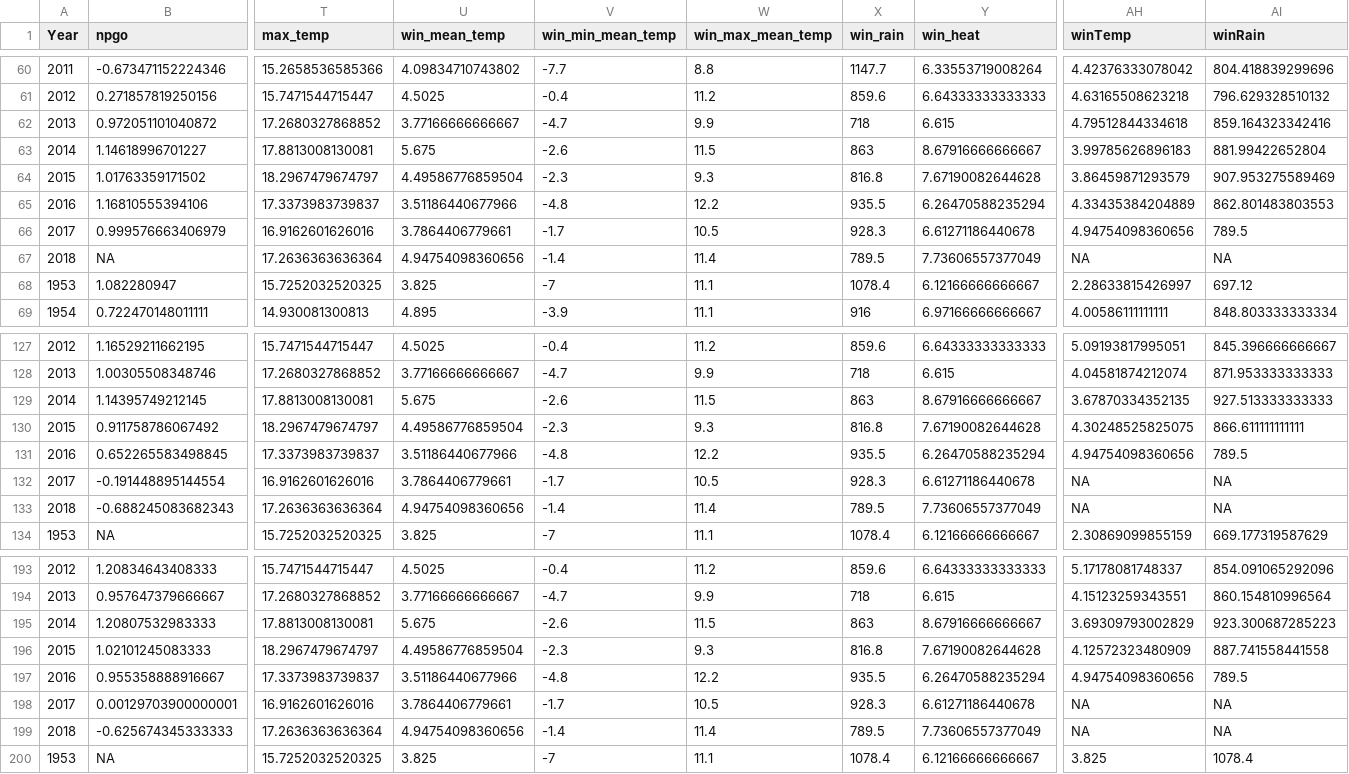
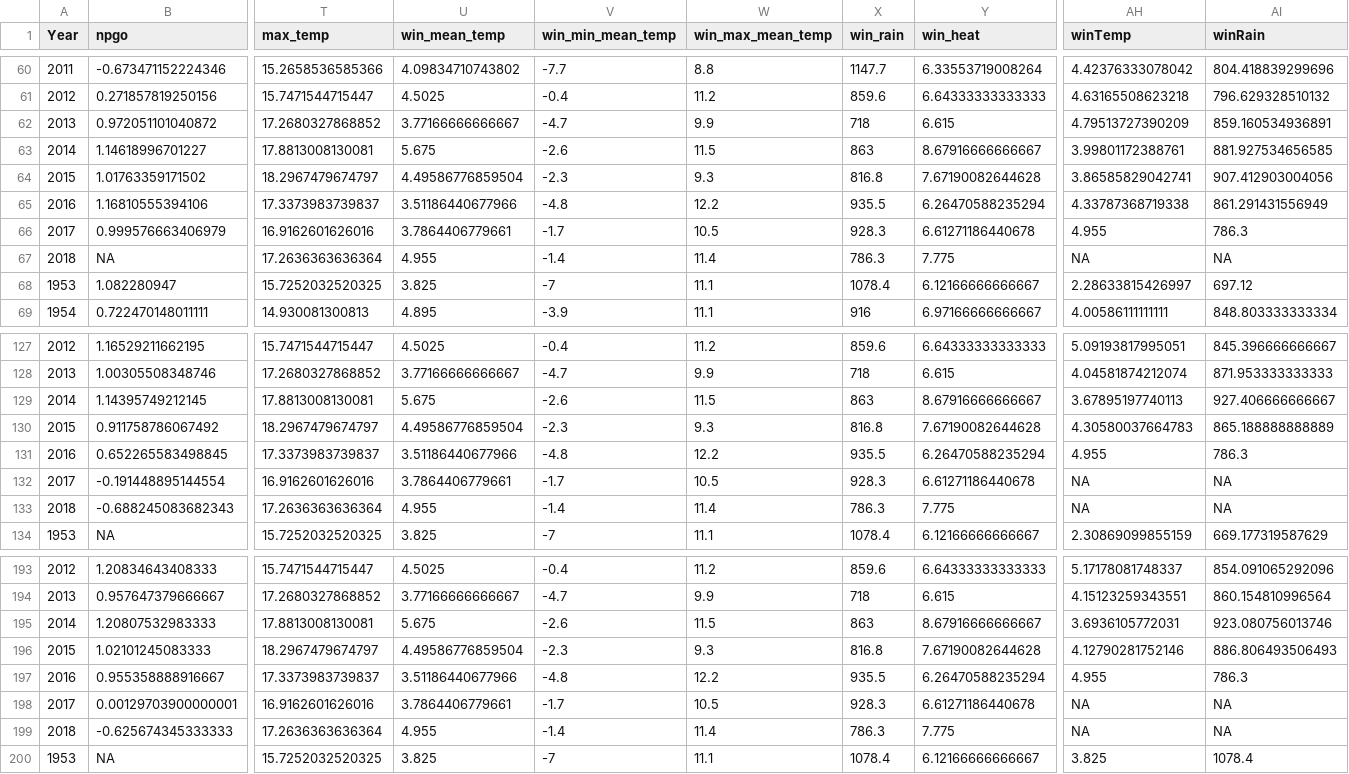
Before and after one commit to klwilson23/Keogh, a CSV file: Keogh_StockRecruitment.csv, drawn as a sheet; only a part is shown, gaps mark what is left out; the diff covers the shown part only; the diff names each change by its address in the sheet, - before the commit and + after, or states it on an @@ line.

```diff
--- a/Keogh_StockRecruitment.csv
+++ b/Keogh_StockRecruitment.csv
-AH62 (winTemp): 4.79512844334618
+AH62 (winTemp): 4.79513727390209
-AI62 (winRain): 859.164323342416
+AI62 (winRain): 859.160534936891
-AH63 (winTemp): 3.99785626896183
+AH63 (winTemp): 3.99801172388761
-AI63 (winRain): 881.99422652804
+AI63 (winRain): 881.927534656585
-AH64 (winTemp): 3.86459871293579
+AH64 (winTemp): 3.86585829042741
-AI64 (winRain): 907.953275589469
+AI64 (winRain): 907.412903004056
-AH65 (winTemp): 4.33435384204889
+AH65 (winTemp): 4.33787368719338
-AI65 (winRain): 862.801483803553
+AI65 (winRain): 861.291431556949
-AH66 (winTemp): 4.94754098360656
+AH66 (winTemp): 4.955
-AI66 (winRain): 789.5
+AI66 (winRain): 786.3
-U67 (win_mean_temp): 4.94754098360656
+U67 (win_mean_temp): 4.955
-X67 (win_rain): 789.5
+X67 (win_rain): 786.3
-Y67 (win_heat): 7.73606557377049
+Y67 (win_heat): 7.775
-AH129 (winTemp): 3.67870334352135
+AH129 (winTemp): 3.67895197740113
-AI129 (winRain): 927.513333333333
+AI129 (winRain): 927.406666666667
-AH130 (winTemp): 4.30248525825075
+AH130 (winTemp): 4.30580037664783
-AI130 (winRain): 866.611111111111
+AI130 (winRain): 865.188888888889
-AH131 (winTemp): 4.94754098360656
+AH131 (winTemp): 4.955
-AI131 (winRain): 789.5
+AI131 (winRain): 786.3
-U133 (win_mean_temp): 4.94754098360656
+U133 (win_mean_temp): 4.955
-X133 (win_rain): 789.5
+X133 (win_rain): 786.3
-Y133 (win_heat): 7.73606557377049
+Y133 (win_heat): 7.775
-AH195 (winTemp): 3.69309793002829
+AH195 (winTemp): 3.6936105772031
-AI195 (winRain): 923.300687285223
+AI195 (winRain): 923.080756013746
-AH196 (winTemp): 4.12572323480909
+AH196 (winTemp): 4.12790281752146
-AI196 (winRain): 887.741558441558
+AI196 (winRain): 886.806493506493
-AH197 (winTemp): 4.94754098360656
+AH197 (winTemp): 4.955
-AI197 (winRain): 789.5
+AI197 (winRain): 786.3
-U199 (win_mean_temp): 4.94754098360656
+U199 (win_mean_temp): 4.955
-X199 (win_rain): 789.5
+X199 (win_rain): 786.3
-Y199 (win_heat): 7.73606557377049
+Y199 (win_heat): 7.775
```
Also changed, not shown: 15 edited cells elsewhere in this file, 7 other files.
